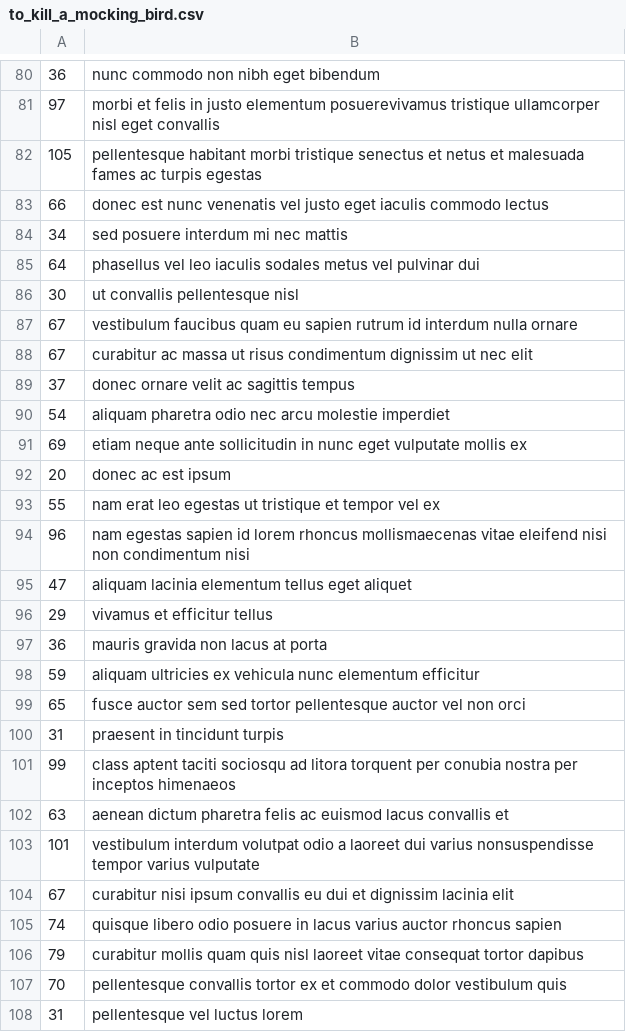
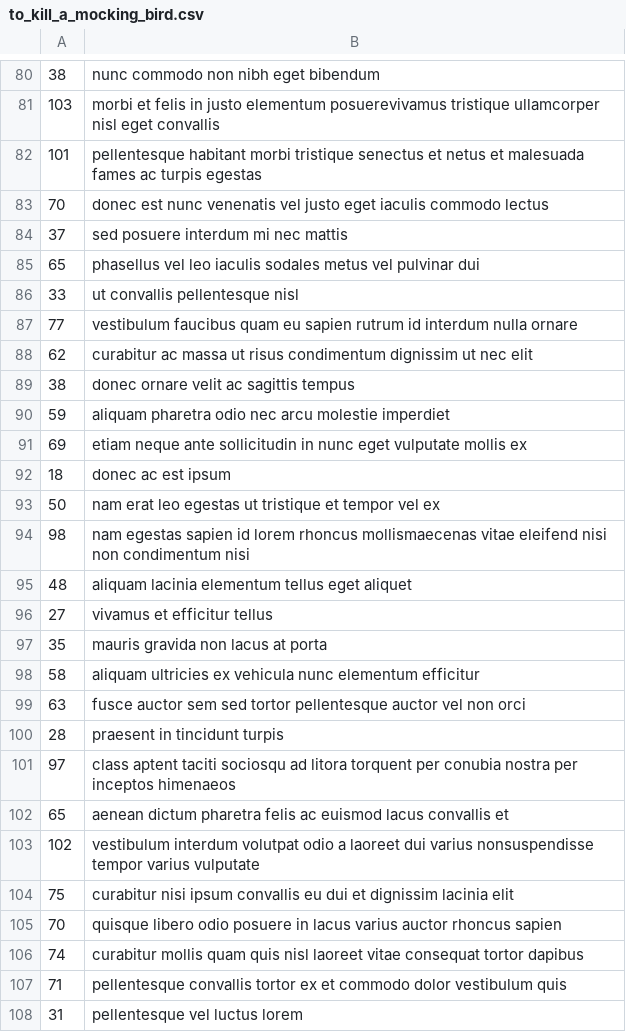
Before and after one commit to sampletext-hw/HW-Evolution, a CSV file: text_data/to_kill_a_mocking_bird.csv, drawn as a sheet; only a part is shown, gaps mark what is left out; the diff covers the shown part only.

```diff
--- a/text_data/to_kill_a_mocking_bird.csv
+++ b/text_data/to_kill_a_mocking_bird.csv
@@ -80,29 +80,29 @@
-36, nunc commodo non nibh eget bibendum
-97, morbi et felis in justo elementum posuerevivamus tristique ullamcorper nisl eget convallis
-105, pellentesque habitant morbi tristique senectus et netus et malesuada fames ac turpis egestas
-66, donec est nunc venenatis vel justo eget iaculis commodo lectus
-34, sed posuere interdum mi nec mattis
-64, phasellus vel leo iaculis sodales metus vel pulvinar dui
-30, ut convallis pellentesque nisl
-67, vestibulum faucibus quam eu sapien rutrum id interdum nulla ornare
-67, curabitur ac massa ut risus condimentum dignissim ut nec elit
-37, donec ornare velit ac sagittis tempus
-54, aliquam pharetra odio nec arcu molestie imperdiet
+38, nunc commodo non nibh eget bibendum
+103, morbi et felis in justo elementum posuerevivamus tristique ullamcorper nisl eget convallis
+101, pellentesque habitant morbi tristique senectus et netus et malesuada fames ac turpis egestas
+70, donec est nunc venenatis vel justo eget iaculis commodo lectus
+37, sed posuere interdum mi nec mattis
+65, phasellus vel leo iaculis sodales metus vel pulvinar dui
+33, ut convallis pellentesque nisl
+77, vestibulum faucibus quam eu sapien rutrum id interdum nulla ornare
+62, curabitur ac massa ut risus condimentum dignissim ut nec elit
+38, donec ornare velit ac sagittis tempus
+59, aliquam pharetra odio nec arcu molestie imperdiet
 69, etiam neque ante sollicitudin in nunc eget vulputate mollis ex
-20, donec ac est ipsum
-55, nam erat leo egestas ut tristique et tempor vel ex
-96, nam egestas sapien id lorem rhoncus mollismaecenas vitae eleifend nisi non condimentum nisi
-47, aliquam lacinia elementum tellus eget aliquet
-29, vivamus et efficitur tellus
-36, mauris gravida non lacus at porta
-59, aliquam ultricies ex vehicula nunc elementum efficitur
-65, fusce auctor sem sed tortor pellentesque auctor vel non orci
-31, praesent in tincidunt turpis
-99, class aptent taciti sociosqu ad litora torquent per conubia nostra per inceptos himenaeos
-63, aenean dictum pharetra felis ac euismod lacus convallis et
-101, vestibulum interdum volutpat odio a laoreet dui varius nonsuspendisse tempor varius vulputate
-67, curabitur nisi ipsum convallis eu dui et dignissim lacinia elit
-74, quisque libero odio posuere in lacus varius auctor rhoncus sapien
-79, curabitur mollis quam quis nisl laoreet vitae consequat tortor dapibus
-70, pellentesque convallis tortor ex et commodo dolor vestibulum quis
+18, donec ac est ipsum
+50, nam erat leo egestas ut tristique et tempor vel ex
+98, nam egestas sapien id lorem rhoncus mollismaecenas vitae eleifend nisi non condimentum nisi
+48, aliquam lacinia elementum tellus eget aliquet
+27, vivamus et efficitur tellus
+35, mauris gravida non lacus at porta
+58, aliquam ultricies ex vehicula nunc elementum efficitur
+63, fusce auctor sem sed tortor pellentesque auctor vel non orci
+28, praesent in tincidunt turpis
+97, class aptent taciti sociosqu ad litora torquent per conubia nostra per inceptos himenaeos
+65, aenean dictum pharetra felis ac euismod lacus convallis et
+102, vestibulum interdum volutpat odio a laoreet dui varius nonsuspendisse tempor varius vulputate
+75, curabitur nisi ipsum convallis eu dui et dignissim lacinia elit
+70, quisque libero odio posuere in lacus varius auctor rhoncus sapien
+74, curabitur mollis quam quis nisl laoreet vitae consequat tortor dapibus
+71, pellentesque convallis tortor ex et commodo dolor vestibulum quis
 31, pellentesque vel luctus lorem
```
Also changed, not shown: 32 added rows, 32 removed rows and 41 edited cells elsewhere in this file, 5 other files.
